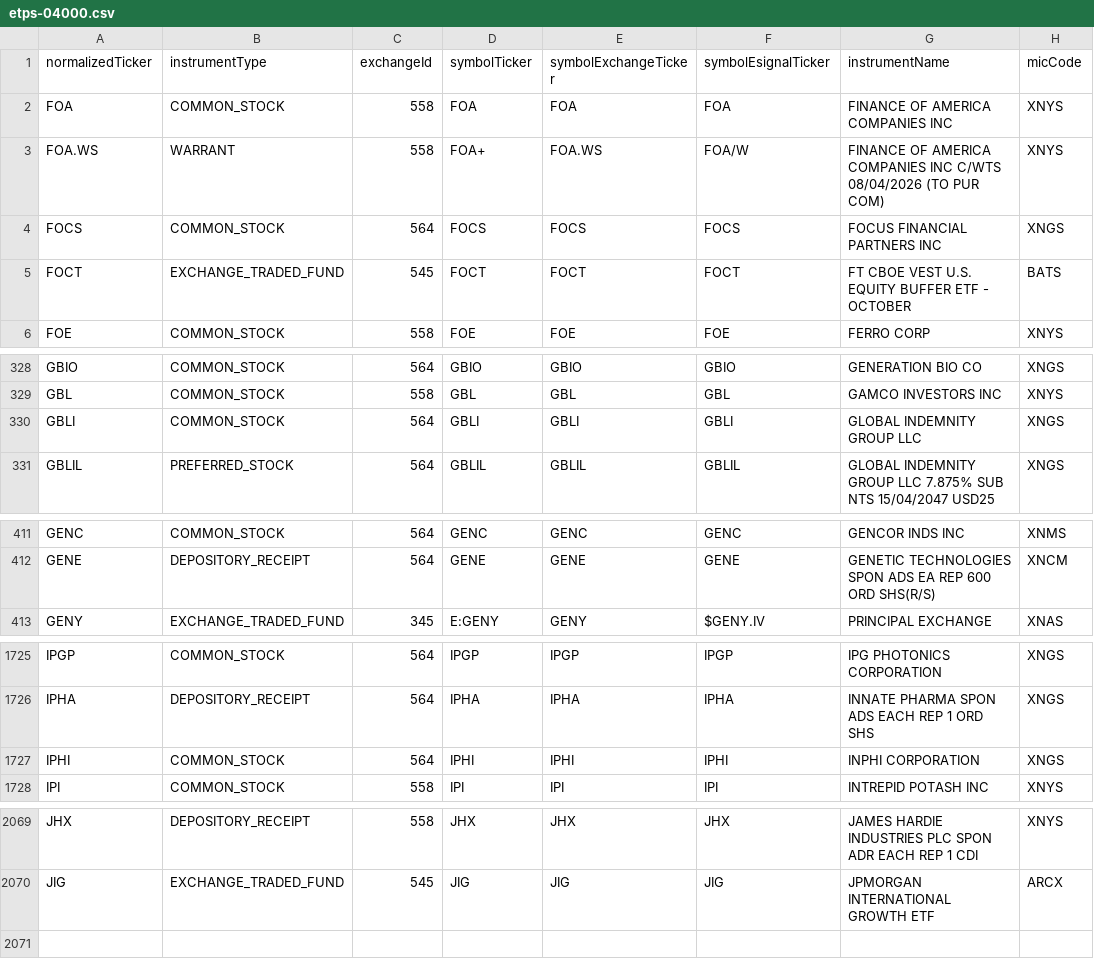
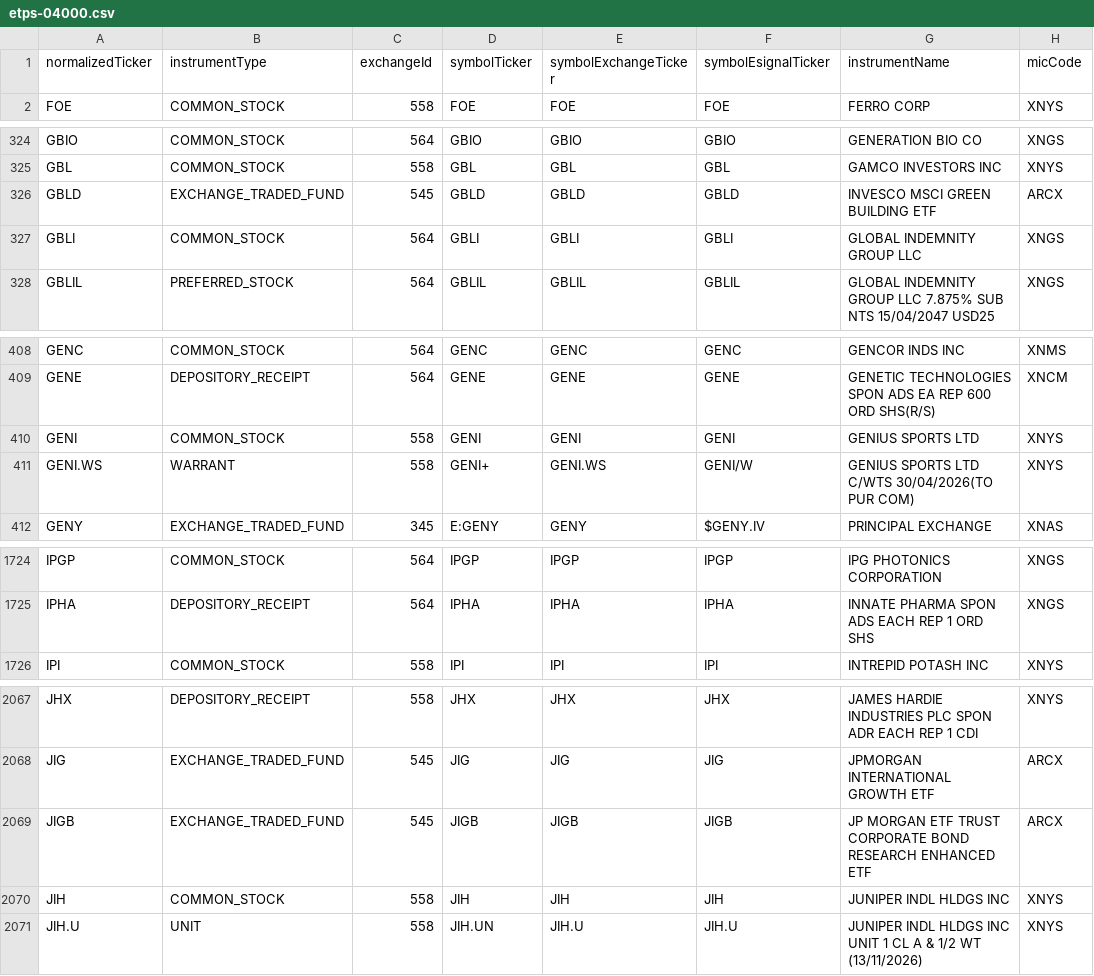
Before and after one commit to haoenhui/nyse-listed-etps, a CSV file: etps-04000.csv, drawn as a sheet; only a part is shown, gaps mark what is left out; the diff covers the shown part only.

```diff
--- a/etps-04000.csv
+++ b/etps-04000.csv
@@ -1,6 +1,2 @@
 normalizedTicker,instrumentType,exchangeId,symbolTicker,symbolExchangeTicker,symbolEsignalTicker,instrumentName,micCode
-FOA,COMMON_STOCK,558,FOA,FOA,FOA,FINANCE OF AMERICA COMPANIES INC,XNYS
-FOA.WS,WARRANT,558,FOA+,FOA.WS,FOA/W,FINANCE OF AMERICA COMPANIES INC C/WTS 08/04/2026 (TO PUR COM),XNYS
-FOCS,COMMON_STOCK,564,FOCS,FOCS,FOCS,FOCUS FINANCIAL PARTNERS INC,XNGS
-FOCT,EXCHANGE_TRADED_FUND,545,FOCT,FOCT,FOCT,FT CBOE VEST U.S. EQUITY BUFFER ETF - OCTOBER,BATS
 FOE,COMMON_STOCK,558,FOE,FOE,FOE,FERRO CORP,XNYS
@@ -329,2 +325,3 @@ GBIO,COMMON_STOCK,564,GBIO,GBIO,GBIO,GENERATION BIO CO,XNGS
 GBL,COMMON_STOCK,558,GBL,GBL,GBL,GAMCO INVESTORS INC,XNYS
+GBLD,EXCHANGE_TRADED_FUND,545,GBLD,GBLD,GBLD,INVESCO MSCI GREEN BUILDING ETF,ARCX
 GBLI,COMMON_STOCK,564,GBLI,GBLI,GBLI,GLOBAL INDEMNITY GROUP LLC,XNGS
@@ -412,2 +409,4 @@ GENC,COMMON_STOCK,564,GENC,GENC,GENC,GENCOR INDS INC,XNMS
 GENE,DEPOSITORY_RECEIPT,564,GENE,GENE,GENE,GENETIC TECHNOLOGIES SPON ADS EA REP 600 ORD SHS(R/S),XNCM
+GENI,COMMON_STOCK,558,GENI,GENI,GENI,GENIUS SPORTS LTD,XNYS
+GENI.WS,WARRANT,558,GENI+,GENI.WS,GENI/W,GENIUS SPORTS LTD C/WTS 30/04/2026(TO PUR COM),XNYS
 GENY,EXCHANGE_TRADED_FUND,345,E:GENY,GENY,$GENY.IV,PRINCIPAL EXCHANGE,XNAS
@@ -1726,3 +1725,2 @@ IPGP,COMMON_STOCK,564,IPGP,IPGP,IPGP,IPG PHOTONICS CORPORATION,XNGS
 IPHA,DEPOSITORY_RECEIPT,564,IPHA,IPHA,IPHA,INNATE PHARMA SPON ADS EACH REP 1 ORD SHS,XNGS
-IPHI,COMMON_STOCK,564,IPHI,IPHI,IPHI,INPHI CORPORATION,XNGS
 IPI,COMMON_STOCK,558,IPI,IPI,IPI,INTREPID POTASH INC,XNYS
@@ -2070 +2068,4 @@ JHX,DEPOSITORY_RECEIPT,558,JHX,JHX,JHX,JAMES HARDIE INDUSTRIES PLC SPON ADR EACH
 JIG,EXCHANGE_TRADED_FUND,545,JIG,JIG,JIG,JPMORGAN INTERNATIONAL GROWTH ETF,ARCX
+JIGB,EXCHANGE_TRADED_FUND,545,JIGB,JIGB,JIGB,JP MORGAN ETF TRUST CORPORATE BOND RESEARCH ENHANCED ETF,ARCX
+JIH,COMMON_STOCK,558,JIH,JIH,JIH,JUNIPER INDL HLDGS INC,XNYS
+JIH.U,UNIT,558,JIH.UN,JIH.U,JIH.U,JUNIPER INDL HLDGS INC UNIT 1 CL A & 1/2 WT (13/11/2026),XNYS
```
Also changed, not shown: 5 moved rows elsewhere in this file, etps-00000.csv, etps-02000.csv, 3 other files.
